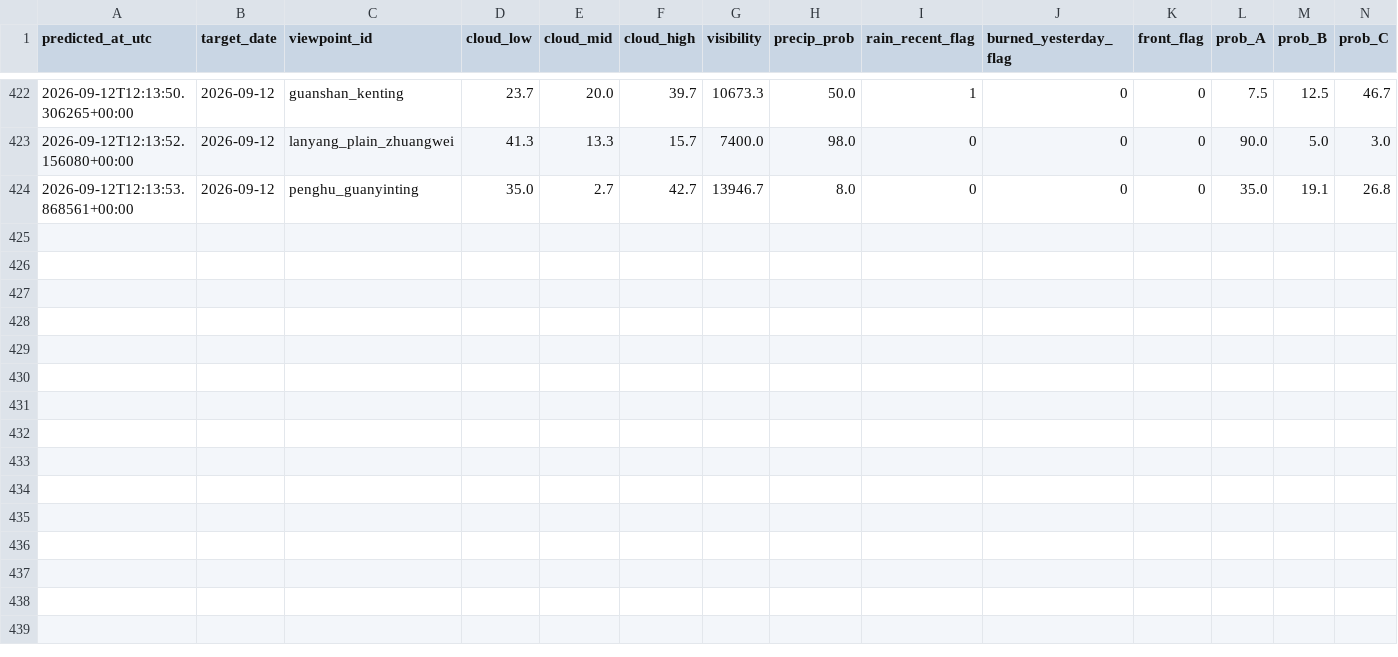
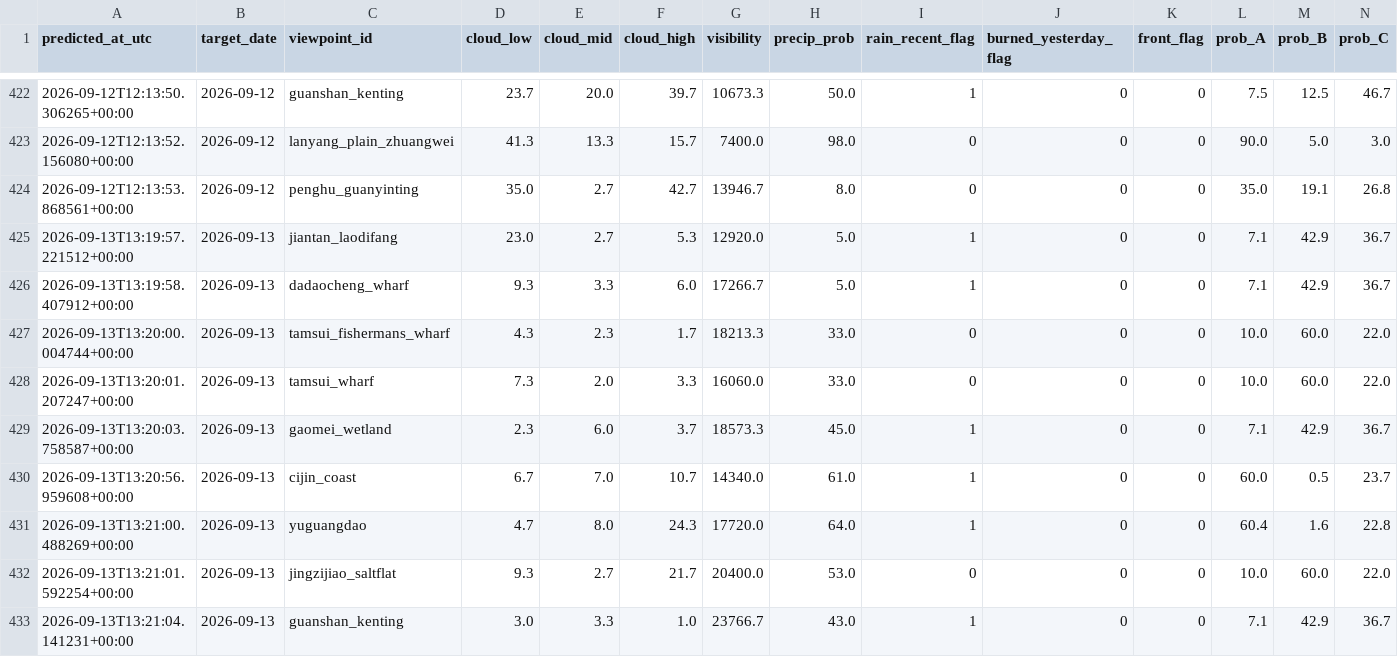
Before and after one commit to VioVenus/taipei-sunset, a CSV file: data/logs/predictions.csv, drawn as a sheet; only a part is shown, gaps mark what is left out; rows hold the shown columns only; the diff names each change by its address in the sheet, - before the commit and + after, or states it on an @@ line.

```diff
--- a/data/logs/predictions.csv
+++ b/data/logs/predictions.csv
+row 425: 2026-09-13T13:19:57.221512+00:00 | 2026-09-13 | jiantan_laodifang | 23.0 | 2.7 | 5.3 | 12920.0 | 5.0 | 1 | 0 | 0 | 7.1 | 42.9 | 36.7
+row 426: 2026-09-13T13:19:58.407912+00:00 | 2026-09-13 | dadaocheng_wharf | 9.3 | 3.3 | 6.0 | 17266.7 | 5.0 | 1 | 0 | 0 | 7.1 | 42.9 | 36.7
+row 427: 2026-09-13T13:20:00.004744+00:00 | 2026-09-13 | tamsui_fishermans_wharf | 4.3 | 2.3 | 1.7 | 18213.3 | 33.0 | 0 | 0 | 0 | 10.0 | 60.0 | 22.0
+row 428: 2026-09-13T13:20:01.207247+00:00 | 2026-09-13 | tamsui_wharf | 7.3 | 2.0 | 3.3 | 16060.0 | 33.0 | 0 | 0 | 0 | 10.0 | 60.0 | 22.0
+row 429: 2026-09-13T13:20:03.758587+00:00 | 2026-09-13 | gaomei_wetland | 2.3 | 6.0 | 3.7 | 18573.3 | 45.0 | 1 | 0 | 0 | 7.1 | 42.9 | 36.7
+row 430: 2026-09-13T13:20:56.959608+00:00 | 2026-09-13 | cijin_coast | 6.7 | 7.0 | 10.7 | 14340.0 | 61.0 | 1 | 0 | 0 | 60.0 | 0.5 | 23.7
+row 431: 2026-09-13T13:21:00.488269+00:00 | 2026-09-13 | yuguangdao | 4.7 | 8.0 | 24.3 | 17720.0 | 64.0 | 1 | 0 | 0 | 60.4 | 1.6 | 22.8
+row 432: 2026-09-13T13:21:01.592254+00:00 | 2026-09-13 | jingzijiao_saltflat | 9.3 | 2.7 | 21.7 | 20400.0 | 53.0 | 0 | 0 | 0 | 10.0 | 60.0 | 22.0
+row 433: 2026-09-13T13:21:04.141231+00:00 | 2026-09-13 | guanshan_kenting | 3.0 | 3.3 | 1.0 | 23766.7 | 43.0 | 1 | 0 | 0 | 7.1 | 42.9 | 36.7
```
